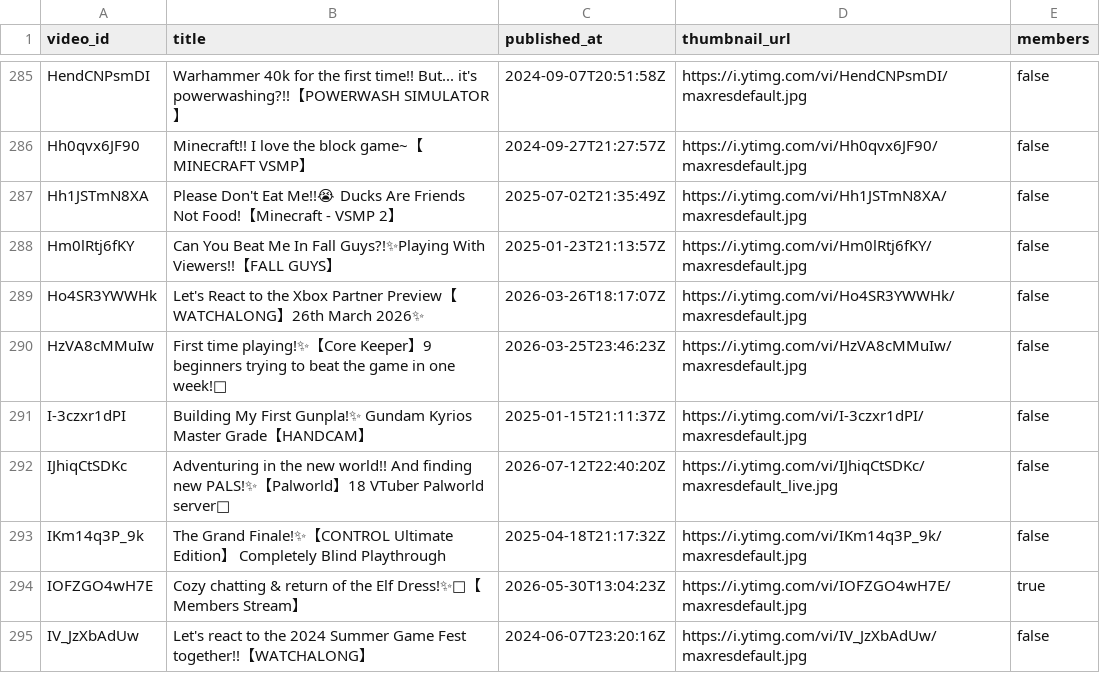
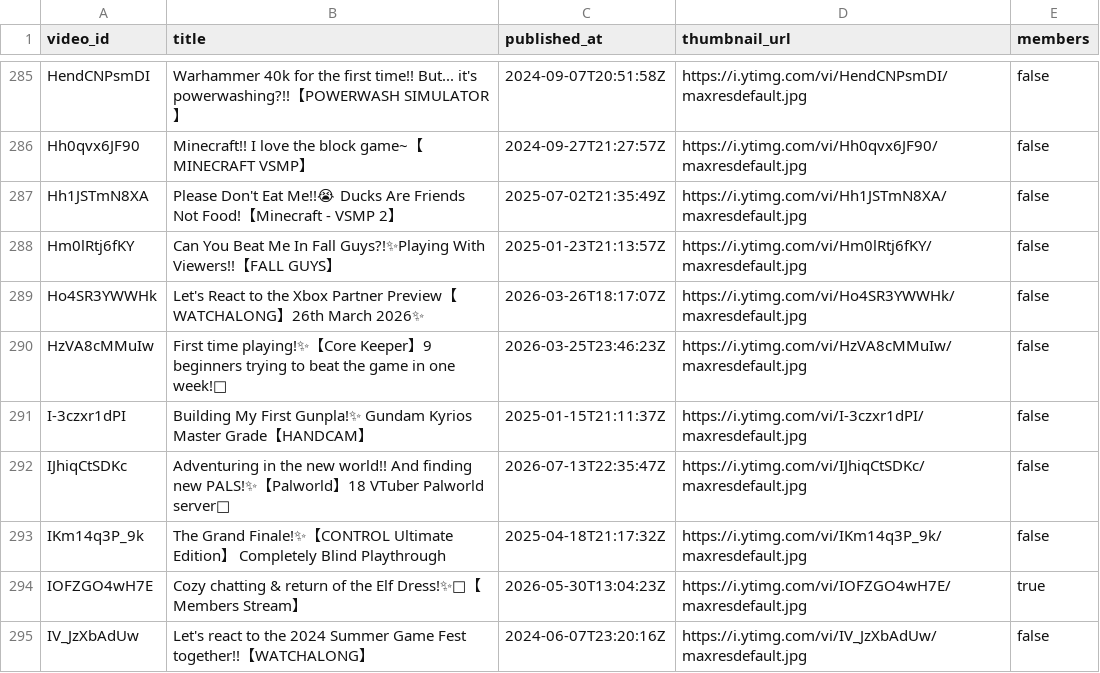
Before and after one commit to KamoTimestamps/timekeeper, a CSV file: metadata/videos.csv, drawn as a sheet; only a part is shown, gaps mark what is left out.

```diff
--- a/metadata/videos.csv
+++ b/metadata/videos.csv
@@ -291,3 +291,3 @@ video_id,title,published_at,thumbnail_url,members
 "I-3czxr1dPI","Building My First Gunpla!✨ Gundam Kyrios Master Grade【HANDCAM】","2025-01-15T21:11:37Z","https://i.ytimg.com/vi/I-3czxr1dPI/maxresdefault.jpg","false"
-"IJhiqCtSDKc","Adventuring in the new world!! And finding new PALS!✨【Palworld】18 VTuber Palworld server💖","2026-07-12T22:40:20Z","https://i.ytimg.com/vi/IJhiqCtSDKc/maxresdefault_live.jpg","false"
+"IJhiqCtSDKc","Adventuring in the new world!! And finding new PALS!✨【Palworld】18 VTuber Palworld server💖","2026-07-13T22:35:47Z","https://i.ytimg.com/vi/IJhiqCtSDKc/maxresdefault.jpg","false"
 "IKm14q3P_9k","The Grand Finale!✨【CONTROL Ultimate Edition】 Completely Blind Playthrough","2025-04-18T21:17:32Z","https://i.ytimg.com/vi/IKm14q3P_9k/maxresdefault.jpg","false"
```
